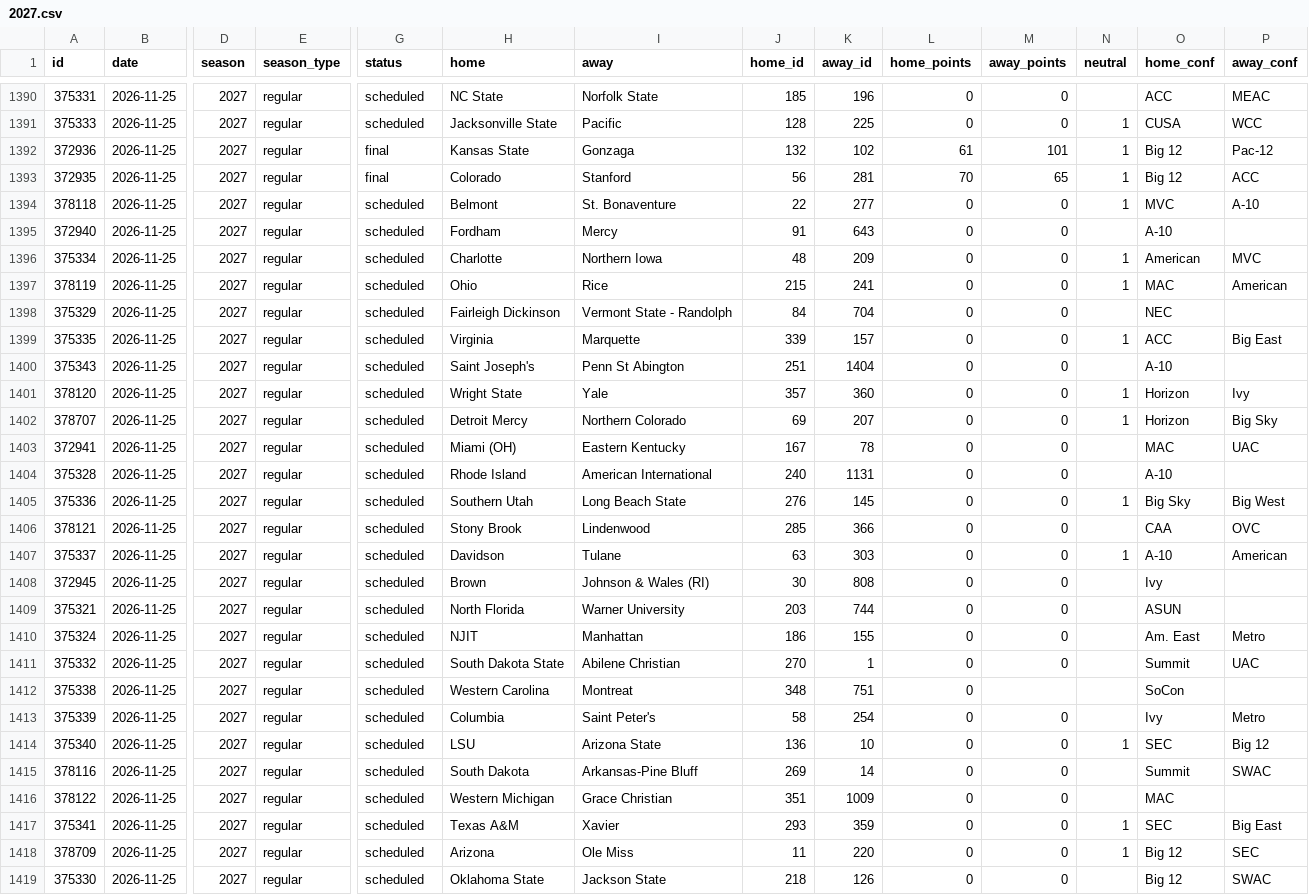
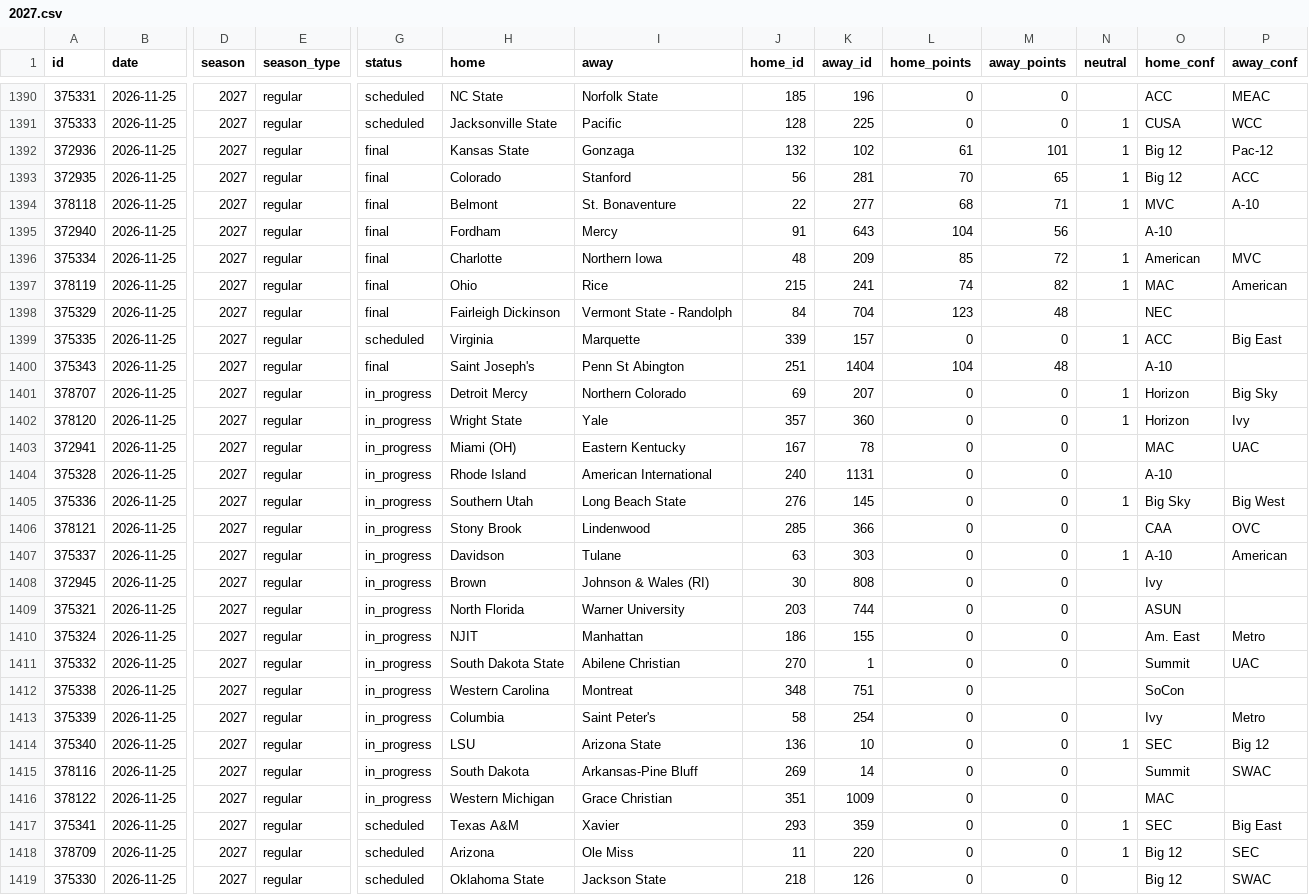
Before and after one commit to rjr5021/college-basketball-belt, a CSV file: data/games/2027.csv, drawn as a sheet; only a part is shown, gaps mark what is left out; removed rows and columns are numbered as before the commit, all else as after; rows hold the shown columns only; the diff names each change by its address in the sheet, - before the commit and + after, or states it on an @@ line.

```diff
--- a/data/games/2027.csv
+++ b/data/games/2027.csv
-G1394:G1398 (status): scheduled
+G1394:G1398 (status): final
-L1394 (home_points): 0
+L1394 (home_points): 68
-M1394 (away_points): 0
+M1394 (away_points): 71
-L1395 (home_points): 0
+L1395 (home_points): 104
-M1395 (away_points): 0
+M1395 (away_points): 56
-L1396 (home_points): 0
+L1396 (home_points): 85
-M1396 (away_points): 0
+M1396 (away_points): 72
-L1397 (home_points): 0
+L1397 (home_points): 74
-M1397 (away_points): 0
+M1397 (away_points): 82
-L1398 (home_points): 0
+L1398 (home_points): 123
-M1398 (away_points): 0
+M1398 (away_points): 48
-G1400 (status): scheduled
+G1400 (status): final
-L1400 (home_points): 0
+L1400 (home_points): 104
-M1400 (away_points): 0
+M1400 (away_points): 48
-row 1401: 378120 | 2026-11-25 | 2027 | regular | scheduled | Wright State | Yale | 357 | 360 | 0 | 0 | 1 | Horizon | Ivy
-G1401 (status): scheduled
+G1401 (status): in_progress
+row 1402: 378120 | 2026-11-25 | 2027 | regular | in_progress | Wright State | Yale | 357 | 360 | 0 | 0 | 1 | Horizon | Ivy
-G1403:G1416 (status): scheduled
+G1403:G1416 (status): in_progress
```
Also changed, not shown: data/women/games/2027.csv, 1 other file.
